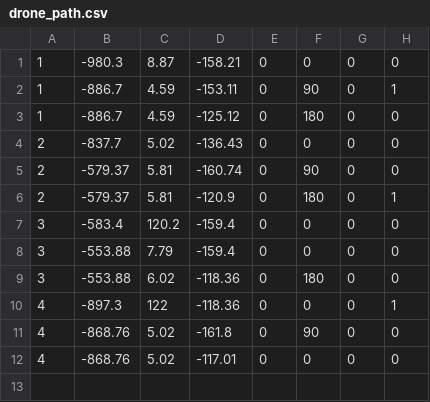
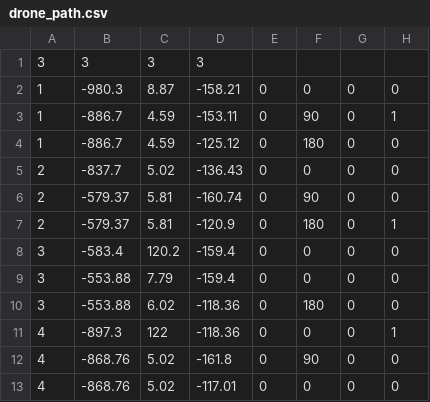
Before and after one commit to eriq12/InspectorBridget, a CSV file: drone_path.csv, drawn as a sheet.

```diff
--- a/drone_path.csv
+++ b/drone_path.csv
@@ -1 +1,2 @@
+3,3,3,3,,,,,,,,,,
 1,-980.3,8.87,-158.21,0,0,0,0,,,,,,
```
Also changed, not shown: 37 other files.
